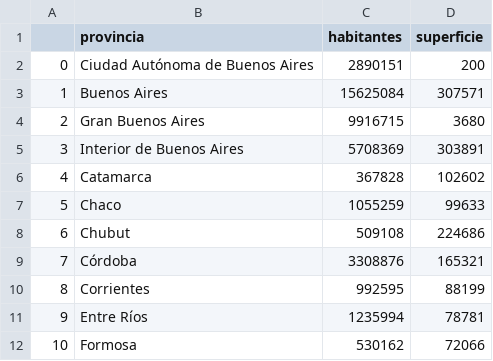
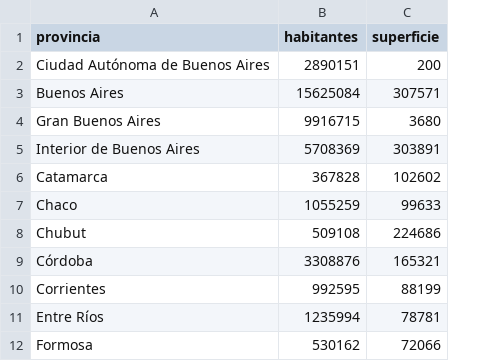
Before and after one commit to Ferorti/escuela2021, a CSV file: data/provincias.csv, drawn as a sheet; only a part is shown; the diff names each change by its address in the sheet, - before the commit and + after, or states it on an @@ line.

Commit message:
arreglo_prob

```diff
--- a/data/provincias.csv
+++ b/data/provincias.csv
-column A, rows 2-12: 0 | 1 | 2 | 3 | 4 | 5 | 6 | 7 | 8 | 9 | 10
```
